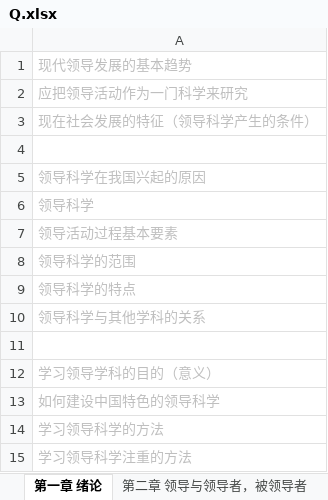
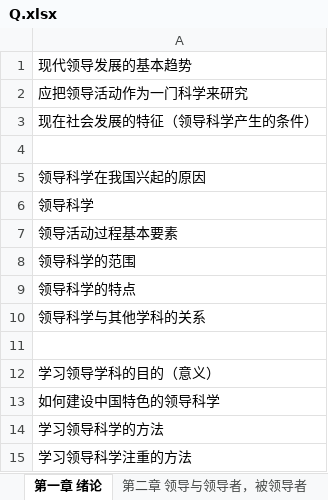
Before and after one commit to xieshiwei/ZK, an Excel workbook: glkx/Q.xlsx, sheet 第一章 绪论, drawn as a sheet; values as stored, in another font and other column widths than the file's, no borders; the diff names each change by its address in the sheet, - before the commit and + after, or states it on an @@ line.

```diff
--- a/glkx/Q.xlsx (sheet 第一章 绪论)
+++ b/glkx/Q.xlsx (sheet 第一章 绪论)
-A1:A3 text colour: #BFBFBF
+A1:A3 text colour: black
-A5:A10 text colour: #BFBFBF
+A5:A10 text colour: black
-A12:A15 text colour: #BFBFBF
+A12:A15 text colour: black
```
Also changed, not shown: sheet 第三章 领导的职能和原则, sheet 第二章 领导与领导者，被领导者.
